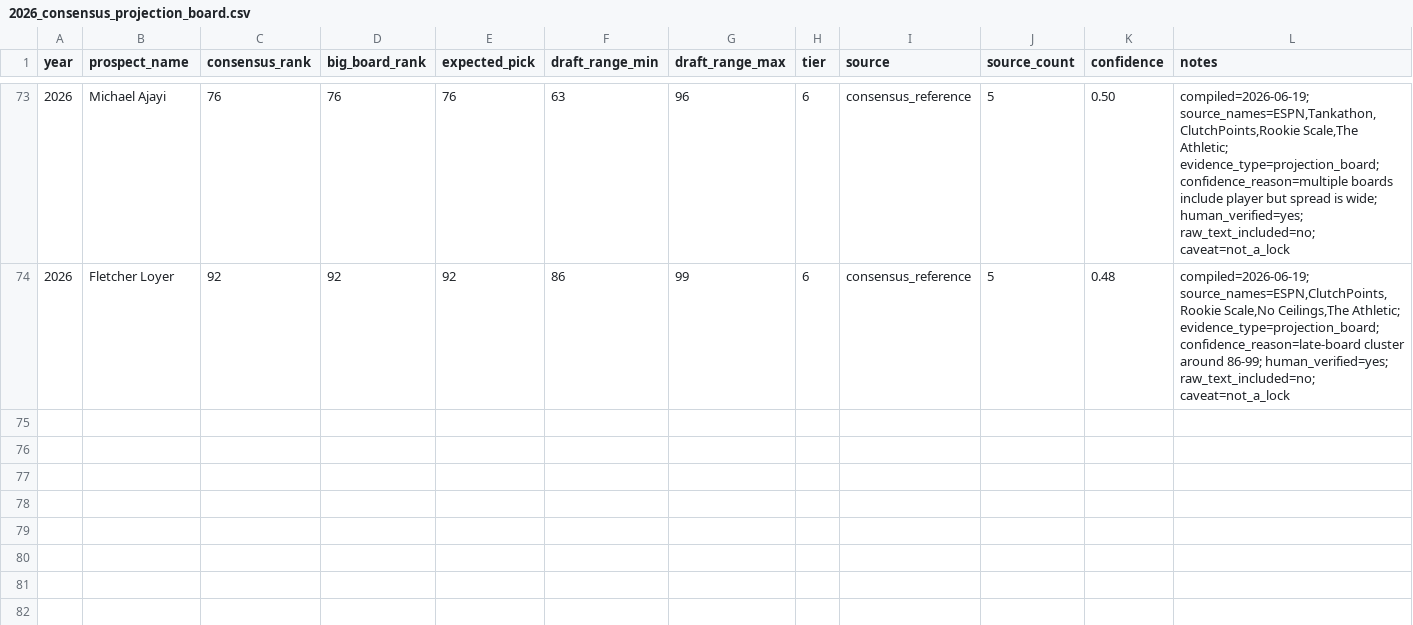
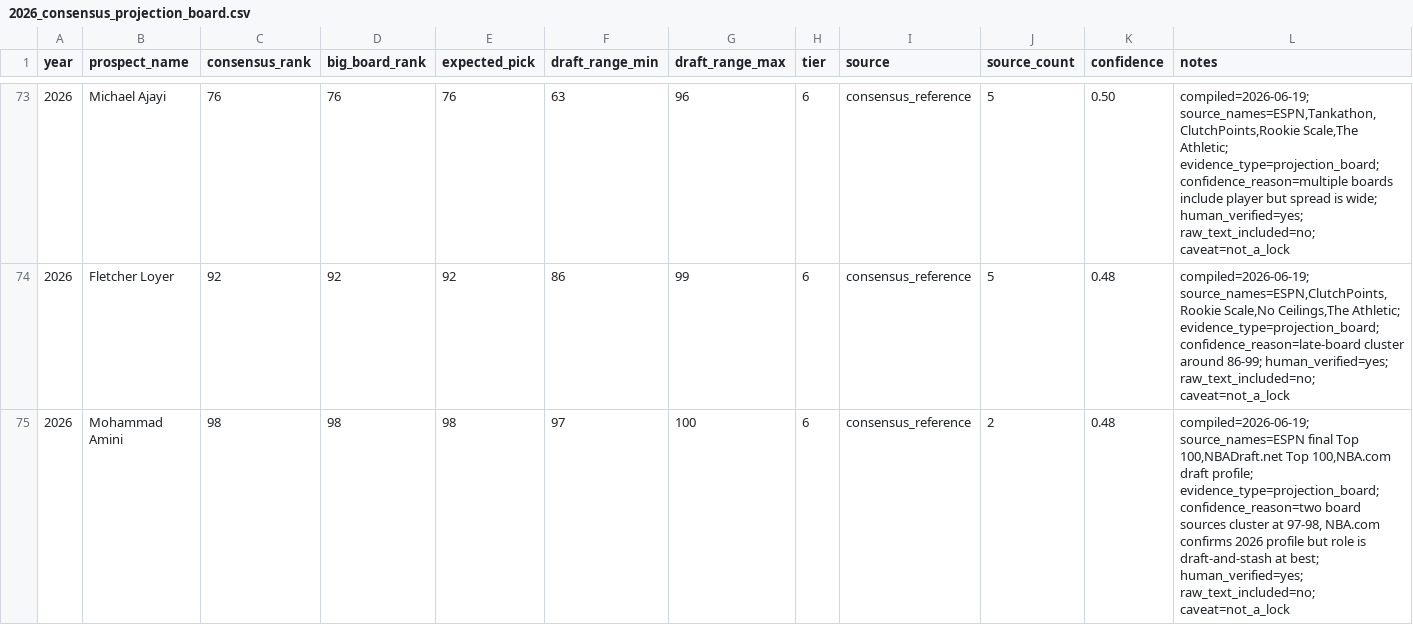
Before and after one commit to Halo-0z/DraftMind, a CSV file: backend/data/projections/2026_consensus_projection_board.csv, drawn as a sheet; only a part is shown, gaps mark what is left out; the diff names each change by its address in the sheet, - before the commit and + after, or states it on an @@ line.

Commit message:
Add third-batch projection Amini only M4-J

```diff
--- a/backend/data/projections/2026_consensus_projection_board.csv
+++ b/backend/data/projections/2026_consensus_projection_board.csv
+row 75: 2026 | Mohammad Amini | 98 | 98 | 98 | 97 | 100 | 6 | consensus_reference | 2 | 0.48 | compiled=2026-06-19; source_names=ESPN final Top 100,NBADraft.net Top 100,NBA.com draft profile; evidence_type=projection_board; confidence_reason=two board sources cluster at 97-98, NBA.com confirms 2026 profile but role is draft-and-stash at best; human_verified=yes; raw_text_included=no; caveat=not_a_lock
```
